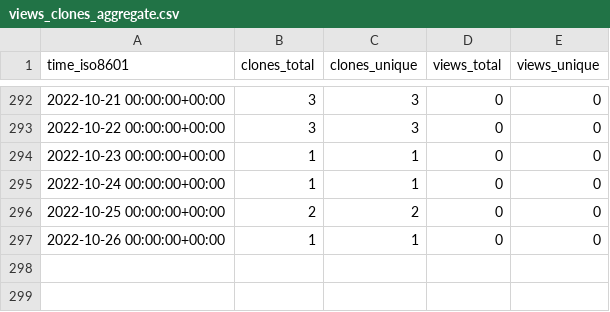
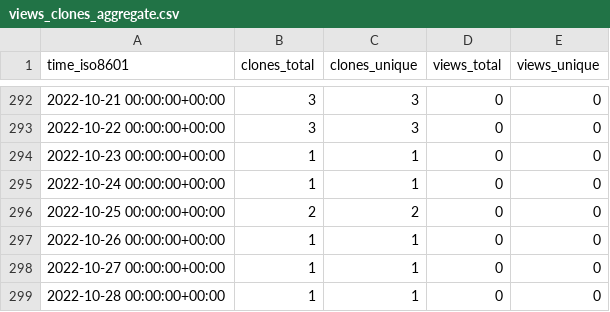
Before and after one commit to chjch/LAA6656, a CSV file: chjch/LAA6656/ghrs-data/views_clones_aggregate.csv, drawn as a sheet; only a part is shown, gaps mark what is left out; the diff names each change by its address in the sheet, - before the commit and + after, or states it on an @@ line.

```diff
--- a/chjch/LAA6656/ghrs-data/views_clones_aggregate.csv
+++ b/chjch/LAA6656/ghrs-data/views_clones_aggregate.csv
+row 298: 2022-10-27 00:00:00+00:00 | 1 | 1 | 0 | 0
+row 299: 2022-10-28 00:00:00+00:00 | 1 | 1 | 0 | 0
```
Also changed, not shown: 1 other file.
